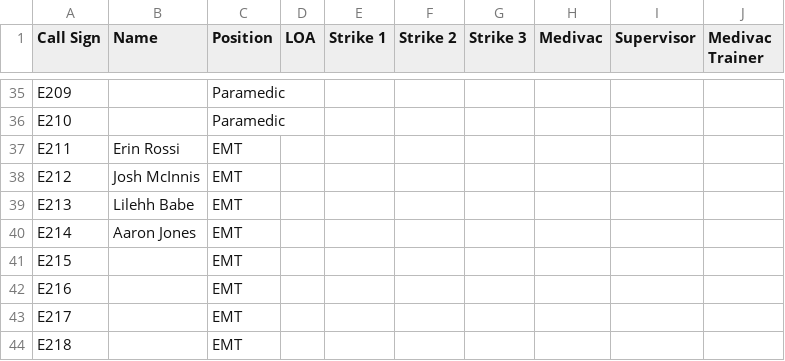
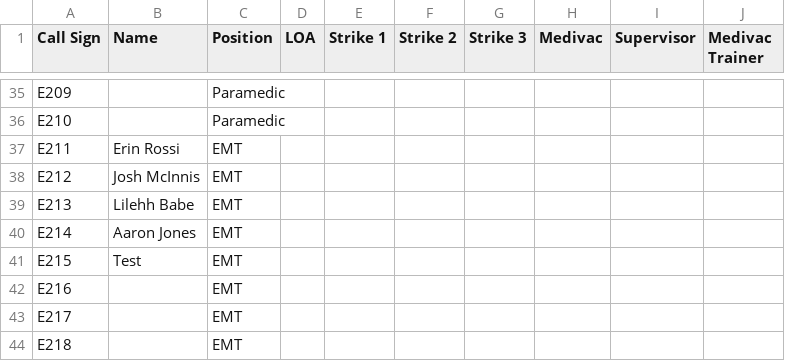
Before and after one commit to TheWinterSkye/LastLastEMS, a CSV file: LastLifeEMSRoster.csv, drawn as a sheet; only a part is shown, gaps mark what is left out.

Commit message:
Just testing the cvs

```diff
--- a/LastLifeEMSRoster.csv
+++ b/LastLifeEMSRoster.csv
@@ -40,3 +40,3 @@ E213,Lilehh Babe,EMT,,,,,,,
 E214,Aaron Jones,EMT,,,,,,,
-E215,,EMT,,,,,,,
+E215,Test,EMT,,,,,,,
 E216,,EMT,,,,,,,
```
